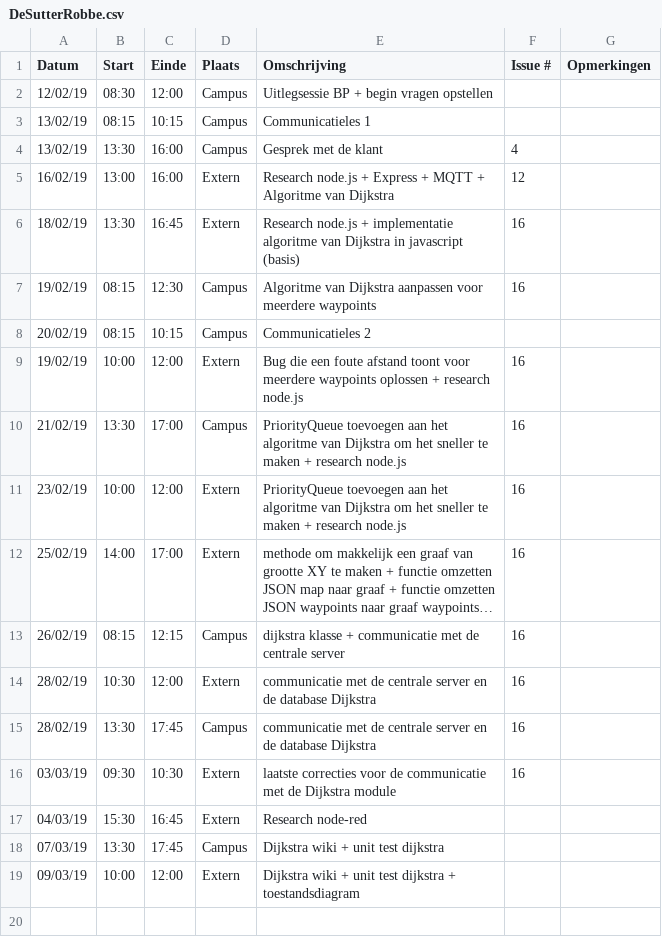
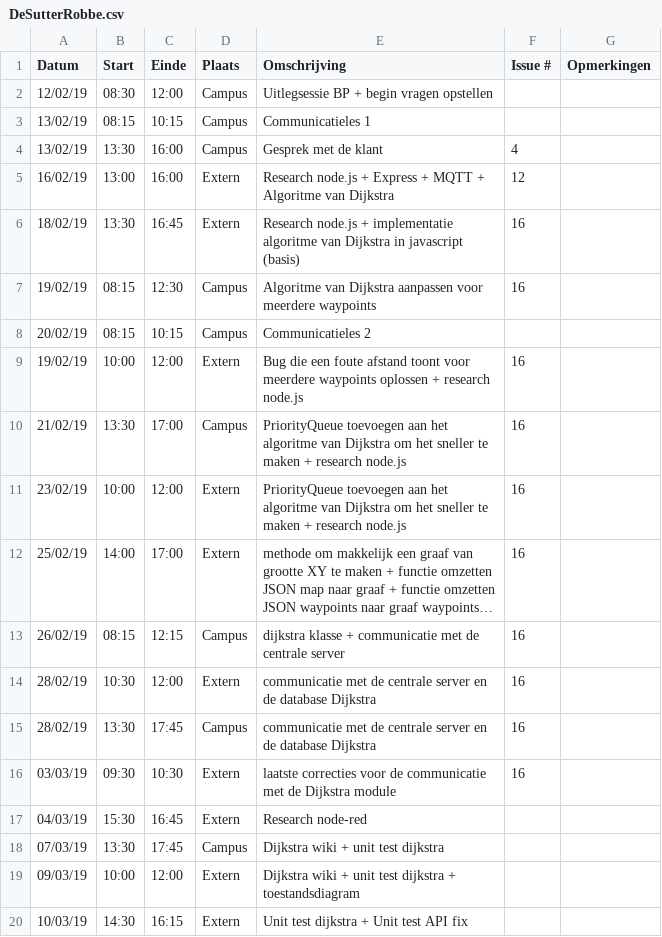
Before and after one commit to WouterStemgee/inventory-management-system-autonomous-drones, a CSV file: logboeken/DeSutterRobbe.csv, drawn as a sheet; long unchanged cells end in …; the diff names each change by its address in the sheet, - before the commit and + after, or states it on an @@ line.

Commit message:
Update DeSutterRobbe.csv

```diff
--- a/logboeken/DeSutterRobbe.csv
+++ b/logboeken/DeSutterRobbe.csv
+row 20: 10/03/19 | 14:30 | 16:15 | Extern | Unit test dijkstra + Unit test API fix
```
